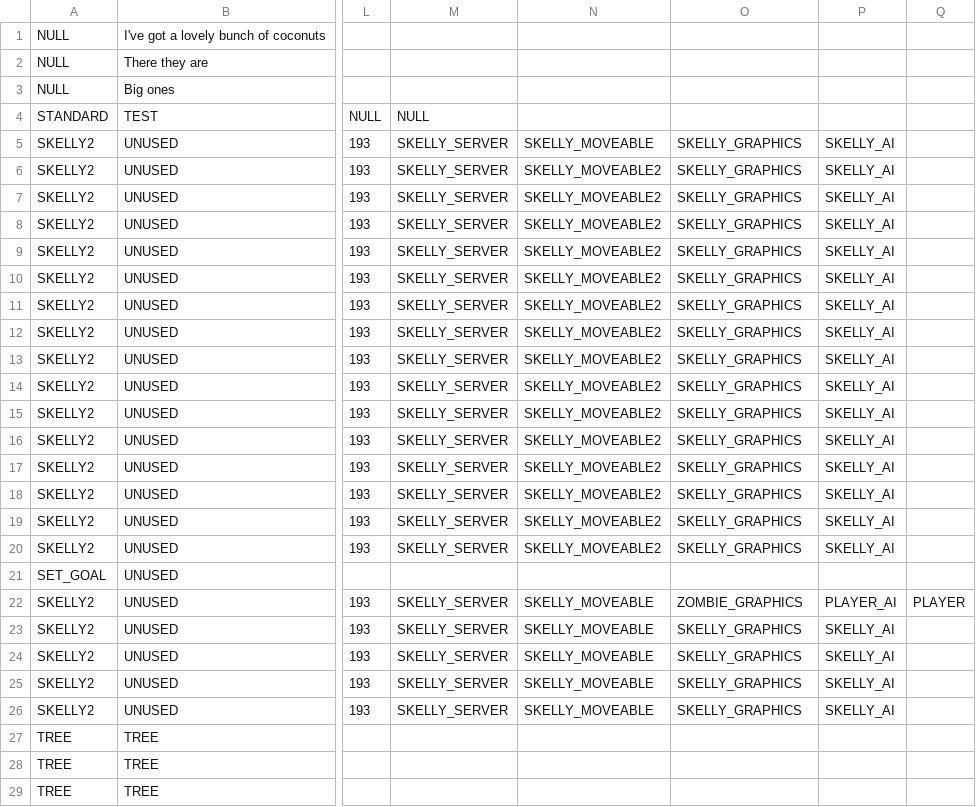
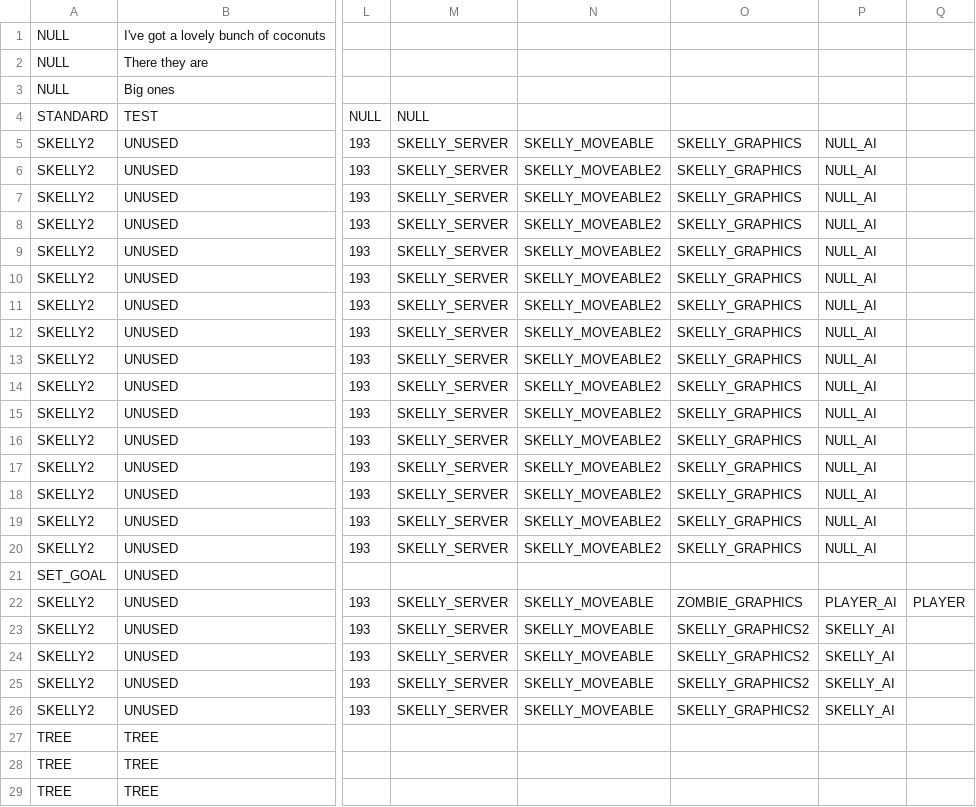
Before and after one commit to BostonBrooks/Spaghetti_Graveyard_Zero_2026, a CSV file: games/game0/maps/systems_test/entity_spawner/spawner.csv, drawn as a sheet; only a part is shown, gaps mark what is left out; the diff names each change by its address in the sheet, - before the commit and + after, or states it on an @@ line.

Commit message:
bbUI_Inbox_SetEntityState()

```diff
--- a/games/game0/maps/systems_test/entity_spawner/spawner.csv
+++ b/games/game0/maps/systems_test/entity_spawner/spawner.csv
-P5:P20: SKELLY_AI
+P5:P20: NULL_AI
-O23:O26: SKELLY_GRAPHICS
+O23:O26: SKELLY_GRAPHICS2
```
Also changed, not shown: 12 other files.
